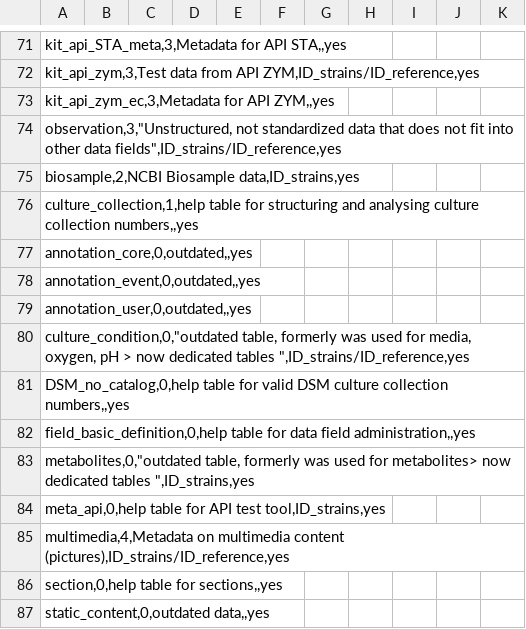
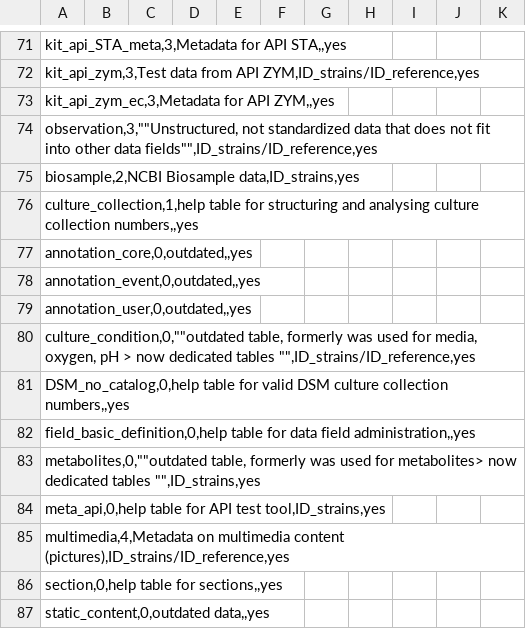
Before and after one commit to TIBHannover/diaspora, a CSV file: wp2/t2.1/BD_table_v2.csv, drawn as a sheet; only a part is shown, gaps mark what is left out; the diff covers the shown part only.

```diff
--- a/wp2/t2.1/BD_table_v2.csv
+++ b/wp2/t2.1/BD_table_v2.csv
@@ -73,3 +73,3 @@ kit_api_zym,3,Test data from API ZYM,ID_strains/ID_reference,yes;;;;;;;;;;
 kit_api_zym_ec,3,Metadata for API ZYM,,yes;;;;;;;;;;
-"observation,3,""Unstructured, not standardized data that does not fit into other data fields"",ID_strains/ID_reference,yes";;;;;;;;;;
+observation,3,""Unstructured, not standardized data that does not fit into other data fields"",ID_strains/ID_reference,yes;;;;;;;;;;
 biosample,2,NCBI Biosample data,ID_strains,yes;;;;;;;;;;
@@ -79,6 +79,6 @@ annotation_event,0,outdated,,yes;;;;;;;;;;
 annotation_user,0,outdated,,yes;;;;;;;;;;
-"culture_condition,0,""outdated table, formerly was used for media, oxygen, pH > now dedicated tables "",ID_strains/ID_reference,yes";;;;;;;;;;
+culture_condition,0,""outdated table, formerly was used for media, oxygen, pH > now dedicated tables "",ID_strains/ID_reference,yes;;;;;;;;;;
 DSM_no_catalog,0,help table for valid DSM culture collection numbers,,yes;;;;;;;;;;
 field_basic_definition,0,help table for data field administration,,yes;;;;;;;;;;
-"metabolites,0,""outdated table, formerly was used for metabolites> now dedicated tables "",ID_strains,yes";;;;;;;;;;
+metabolites,0,""outdated table, formerly was used for metabolites> now dedicated tables "",ID_strains,yes;;;;;;;;;;
 meta_api,0,help table for API test tool,ID_strains,yes;;;;;;;;;;
```
Also changed, not shown: 10 edited cells elsewhere in this file.
